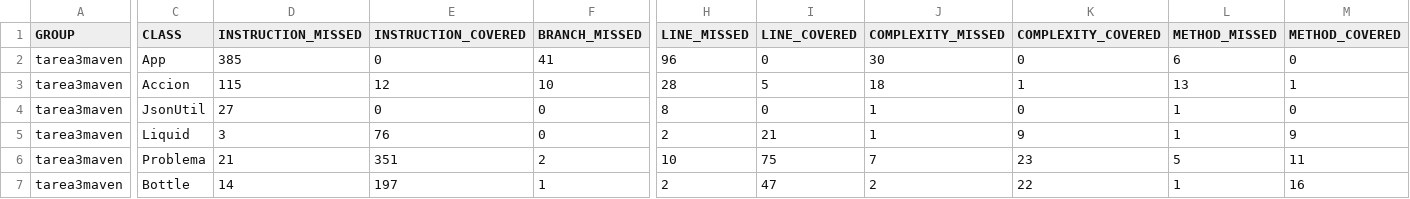
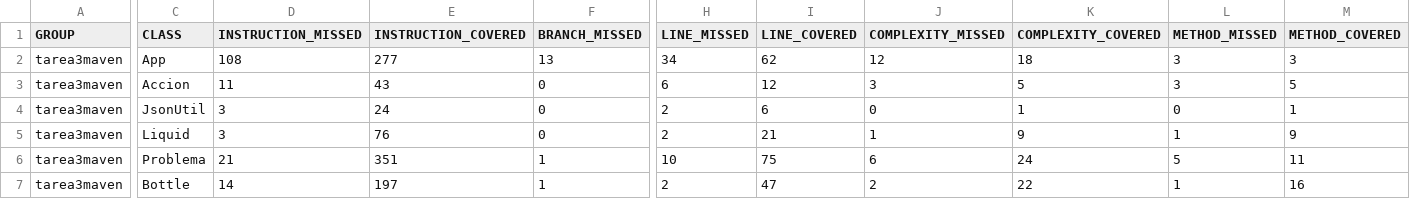
Before and after one commit to sergiogmoraleda/tarea3maven, a CSV file: target/site/jacoco/jacoco.csv, drawn as a sheet; only a part is shown, gaps mark what is left out; the diff covers the shown part only; the diff names each change by its address in the sheet, - before the commit and + after, or states it on an @@ line.

```diff
--- a/target/site/jacoco/jacoco.csv
+++ b/target/site/jacoco/jacoco.csv
-D2 (INSTRUCTION_MISSED): 385
+D2 (INSTRUCTION_MISSED): 108
-E2 (INSTRUCTION_COVERED): 0
+E2 (INSTRUCTION_COVERED): 277
-F2 (BRANCH_MISSED): 41
+F2 (BRANCH_MISSED): 13
-H2 (LINE_MISSED): 96
+H2 (LINE_MISSED): 34
-I2 (LINE_COVERED): 0
+I2 (LINE_COVERED): 62
-J2 (COMPLEXITY_MISSED): 30
+J2 (COMPLEXITY_MISSED): 12
-K2 (COMPLEXITY_COVERED): 0
+K2 (COMPLEXITY_COVERED): 18
-L2 (METHOD_MISSED): 6
+L2 (METHOD_MISSED): 3
-M2 (METHOD_COVERED): 0
+M2 (METHOD_COVERED): 3
-D3 (INSTRUCTION_MISSED): 115
+D3 (INSTRUCTION_MISSED): 11
-E3 (INSTRUCTION_COVERED): 12
+E3 (INSTRUCTION_COVERED): 43
-F3 (BRANCH_MISSED): 10
+F3 (BRANCH_MISSED): 0
-H3 (LINE_MISSED): 28
+H3 (LINE_MISSED): 6
-I3 (LINE_COVERED): 5
+I3 (LINE_COVERED): 12
-J3 (COMPLEXITY_MISSED): 18
+J3 (COMPLEXITY_MISSED): 3
-K3 (COMPLEXITY_COVERED): 1
+K3 (COMPLEXITY_COVERED): 5
-L3 (METHOD_MISSED): 13
+L3 (METHOD_MISSED): 3
-M3 (METHOD_COVERED): 1
+M3 (METHOD_COVERED): 5
-D4 (INSTRUCTION_MISSED): 27
+D4 (INSTRUCTION_MISSED): 3
-E4 (INSTRUCTION_COVERED): 0
+E4 (INSTRUCTION_COVERED): 24
-H4 (LINE_MISSED): 8
+H4 (LINE_MISSED): 2
-I4 (LINE_COVERED): 0
+I4 (LINE_COVERED): 6
-J4 (COMPLEXITY_MISSED): 1
+J4 (COMPLEXITY_MISSED): 0
-K4 (COMPLEXITY_COVERED): 0
+K4 (COMPLEXITY_COVERED): 1
-L4 (METHOD_MISSED): 1
+L4 (METHOD_MISSED): 0
-M4 (METHOD_COVERED): 0
+M4 (METHOD_COVERED): 1
-F6 (BRANCH_MISSED): 2
+F6 (BRANCH_MISSED): 1
-J6 (COMPLEXITY_MISSED): 7
+J6 (COMPLEXITY_MISSED): 6
-K6 (COMPLEXITY_COVERED): 23
+K6 (COMPLEXITY_COVERED): 24
```
Also changed, not shown: 39 edited cells elsewhere in this file, 53 other files.
